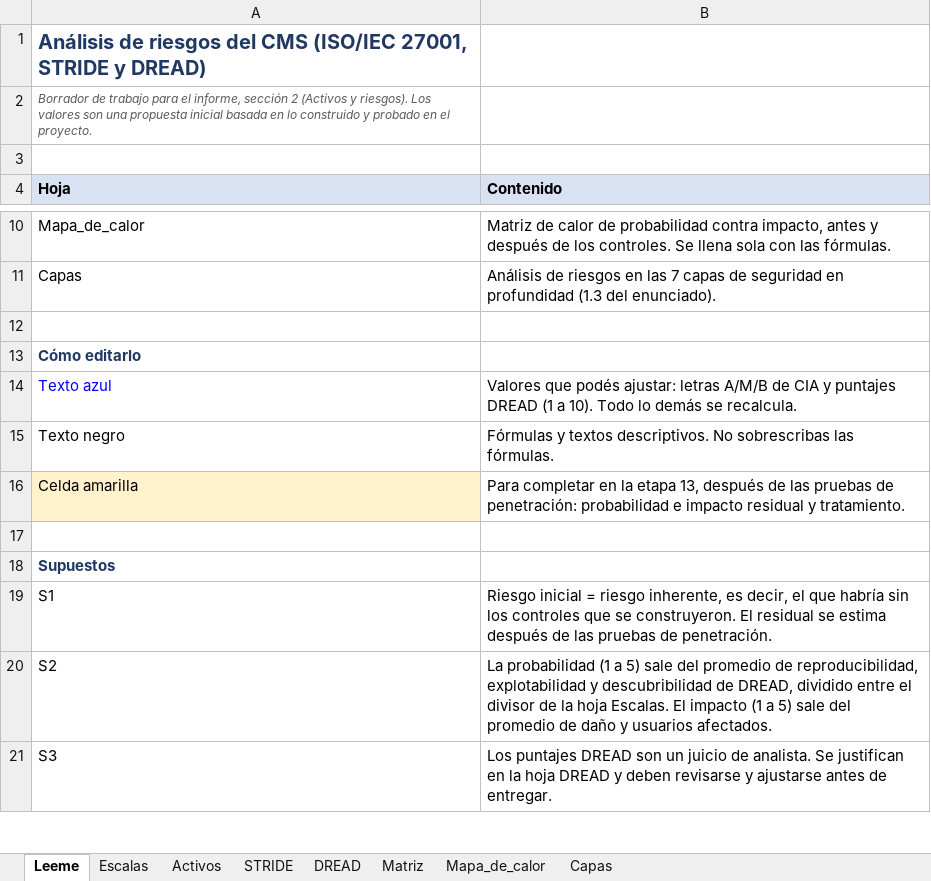
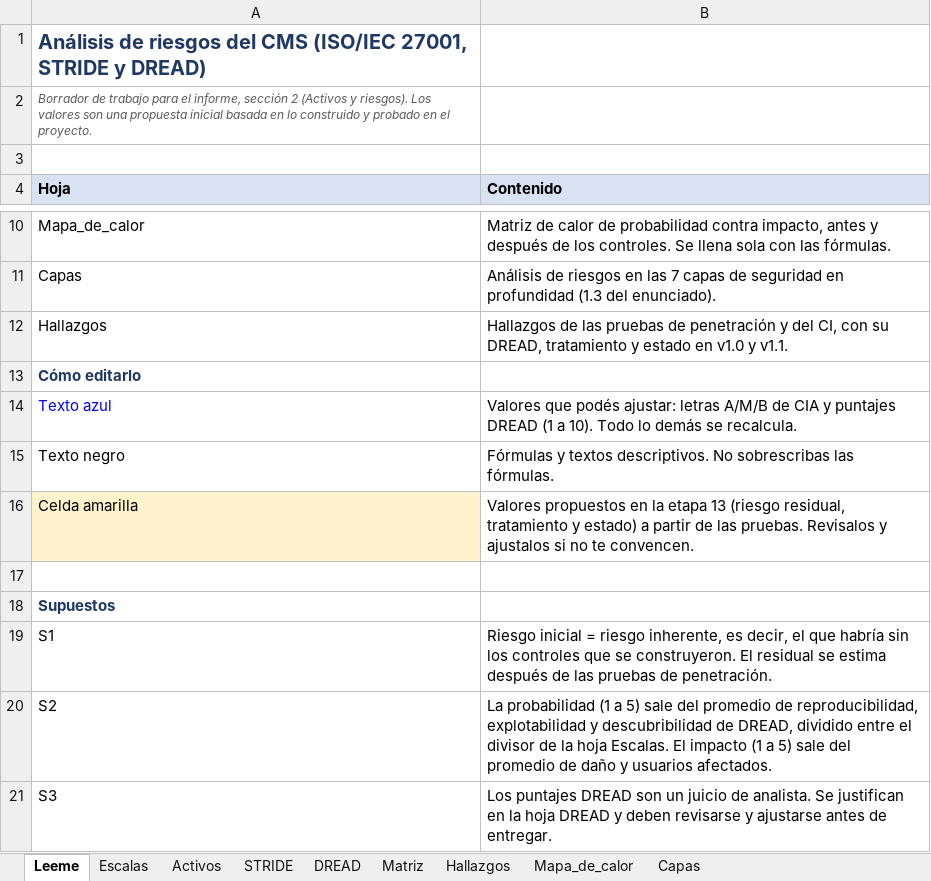
Before and after one commit to emanbruiz/cms-seguridad, an Excel workbook: docs/analisis-de-riesgos-cms.xlsx, sheet Leeme, drawn as a sheet; only a part is shown, gaps mark what is left out; values as stored, in another font and other column widths than the file's, no borders; the diff names each change by its address in the sheet, - before the commit and + after, or states it on an @@ line.

Commit message:
Etapas 12 y 13: cierre de pruebas, riesgo residual, tratamiento y diseño de SIEM y RASP

```diff
--- a/docs/analisis-de-riesgos-cms.xlsx (sheet Leeme)
+++ b/docs/analisis-de-riesgos-cms.xlsx (sheet Leeme)
+sheet tab: Hallazgos
-row 12: (empty)
+row 12: Hallazgos | Hallazgos de las pruebas de penetración y del CI, con su DREAD, tratamiento y estado en v1.0 y v1.1.
-B16 (Contenido): Para completar en la etapa 13, después de las pruebas de penetración: probabilidad e impacto residual y tratamiento.
+B16 (Contenido): Valores propuestos en la etapa 13 (riesgo residual, tratamiento y estado) a partir de las pruebas. Revisalos y ajustalos si no te convencen.
```
Also changed, not shown: sheet Matriz, sheet Mapa_de_calor, charts or pictures, 3 other files.
